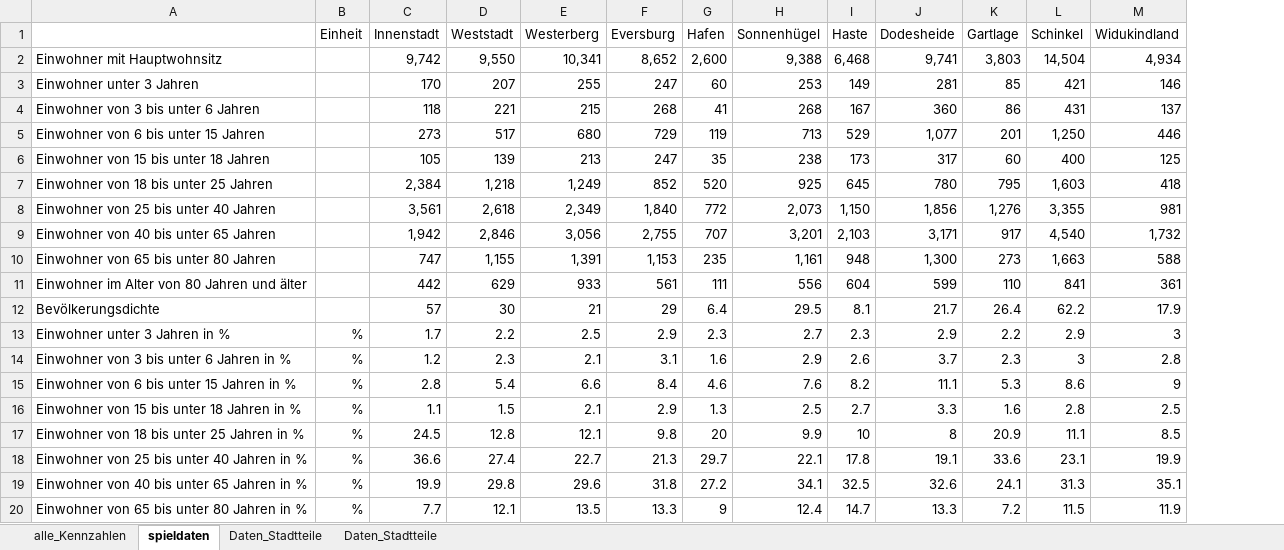
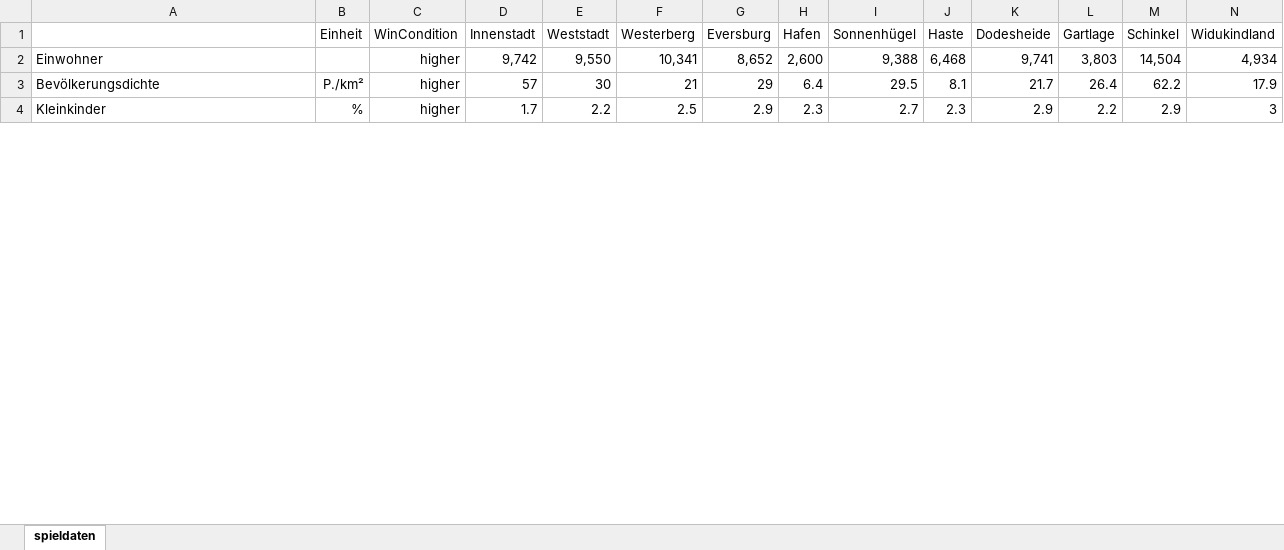
Before and after one commit to DutchGerman/quartier-quartett, an Excel workbook: data_sourcing/Quartier-Quartett.xlsx, sheet spieldaten, drawn as a sheet; only a part is shown; values as stored, in another font and other column widths than the file's, no borders; removed rows and columns are numbered as before the commit, all else as after; rows hold the shown columns only; the diff covers the shown part only; the diff names each change by its address in the sheet, - before the commit and + after, or states it on an @@ line.

```diff
--- a/data_sourcing/Quartier-Quartett.xlsx (sheet spieldaten)
+++ b/data_sourcing/Quartier-Quartett.xlsx (sheet spieldaten)
-sheet tab: alle_Kennzahlen
-sheet tab: Daten_Stadtteile
-sheet tab: Daten_Stadtteile
+column C (WinCondition), rows 2-4: all higher
-A2: Einwohner mit Hauptwohnsitz
+A2: Einwohner
-row 3: Einwohner unter 3 Jahren |  | 170 | 207 | 255 | 247 | 60 | 253 | 149 | 281 | 85 | 421 | 146
-row 4: Einwohner von 3 bis unter 6 Jahren |  | 118 | 221 | 215 | 268 | 41 | 268 | 167 | 360 | 86 | 431 | 137
-row 5: Einwohner von 6 bis unter 15 Jahren |  | 273 | 517 | 680 | 729 | 119 | 713 | 529 | 1,077 | 201 | 1,250 | 446
-row 6: Einwohner von 15 bis unter 18 Jahren |  | 105 | 139 | 213 | 247 | 35 | 238 | 173 | 317 | 60 | 400 | 125
-row 7: Einwohner von 18 bis unter 25 Jahren |  | 2,384 | 1,218 | 1,249 | 852 | 520 | 925 | 645 | 780 | 795 | 1,603 | 418
-row 8: Einwohner von 25 bis unter 40 Jahren |  | 3,561 | 2,618 | 2,349 | 1,840 | 772 | 2,073 | 1,150 | 1,856 | 1,276 | 3,355 | 981
-row 9: Einwohner von 40 bis unter 65 Jahren |  | 1,942 | 2,846 | 3,056 | 2,755 | 707 | 3,201 | 2,103 | 3,171 | 917 | 4,540 | 1,732
-row 10: Einwohner von 65 bis unter 80 Jahren |  | 747 | 1,155 | 1,391 | 1,153 | 235 | 1,161 | 948 | 1,300 | 273 | 1,663 | 588
-row 11: Einwohner im Alter von 80 Jahren und älter |  | 442 | 629 | 933 | 561 | 111 | 556 | 604 | 599 | 110 | 841 | 361
-B3 (Einheit): (empty)
+B3 (Einheit): P./km²
-A4: Einwohner unter 3 Jahren in %
+A4: Kleinkinder
-row 14: Einwohner von 3 bis unter 6 Jahren in % | % | 1.2 | 2.3 | 2.1 | 3.1 | 1.6 | 2.9 | 2.6 | 3.7 | 2.3 | 3 | 2.8
-row 15: Einwohner von 6 bis unter 15 Jahren in % | % | 2.8 | 5.4 | 6.6 | 8.4 | 4.6 | 7.6 | 8.2 | 11.1 | 5.3 | 8.6 | 9
-row 16: Einwohner von 15 bis unter 18 Jahren in % | % | 1.1 | 1.5 | 2.1 | 2.9 | 1.3 | 2.5 | 2.7 | 3.3 | 1.6 | 2.8 | 2.5
-row 17: Einwohner von 18 bis unter 25 Jahren in % | % | 24.5 | 12.8 | 12.1 | 9.8 | 20 | 9.9 | 10 | 8 | 20.9 | 11.1 | 8.5
-row 18: Einwohner von 25 bis unter 40 Jahren in % | % | 36.6 | 27.4 | 22.7 | 21.3 | 29.7 | 22.1 | 17.8 | 19.1 | 33.6 | 23.1 | 19.9
-row 19: Einwohner von 40 bis unter 65 Jahren in % | % | 19.9 | 29.8 | 29.6 | 31.8 | 27.2 | 34.1 | 32.5 | 32.6 | 24.1 | 31.3 | 35.1
-row 20: Einwohner von 65 bis unter 80 Jahren in % | % | 7.7 | 12.1 | 13.5 | 13.3 | 9 | 12.4 | 14.7 | 13.3 | 7.2 | 11.5 | 11.9
```
Also changed, not shown: 7 added rows, 15 removed rows and 3 edited cells elsewhere in this sheet, 1 other file.
